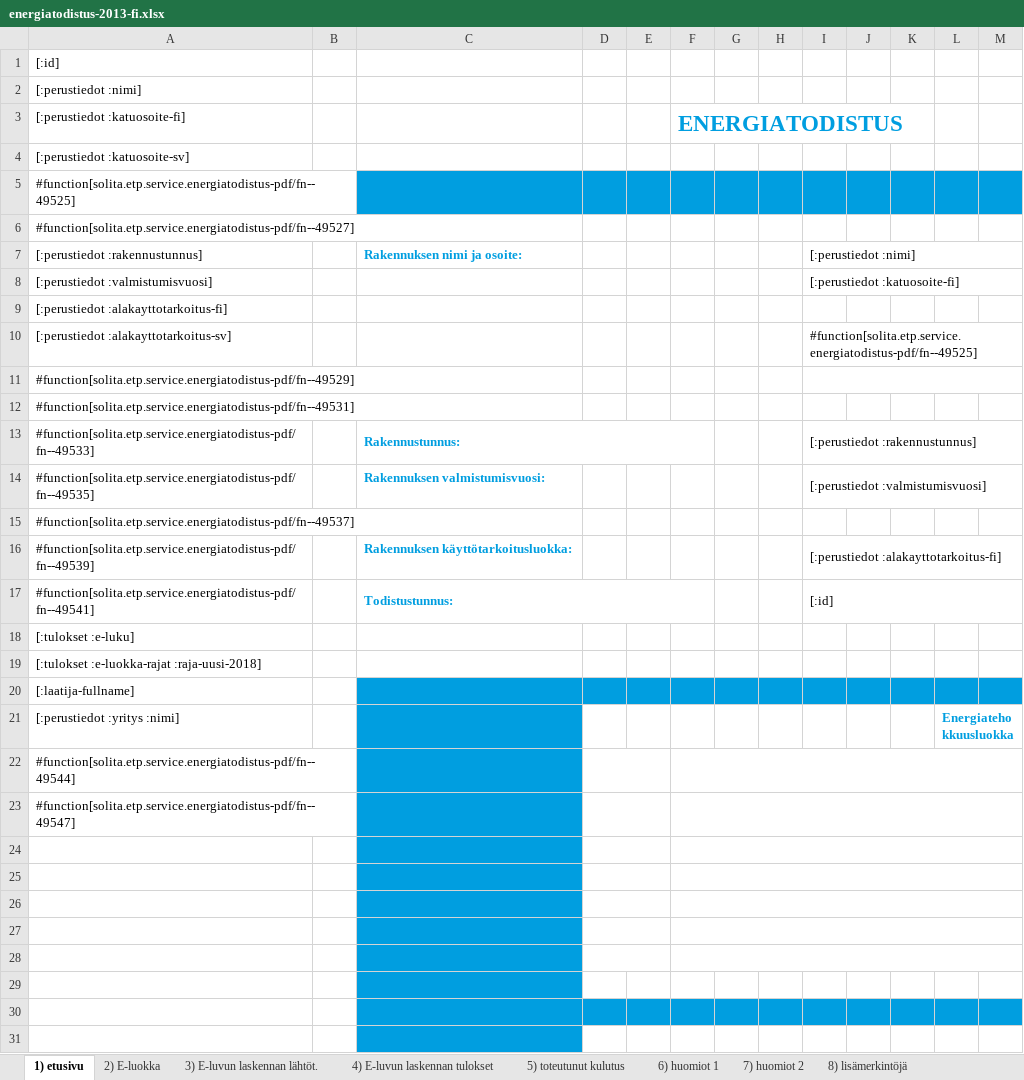
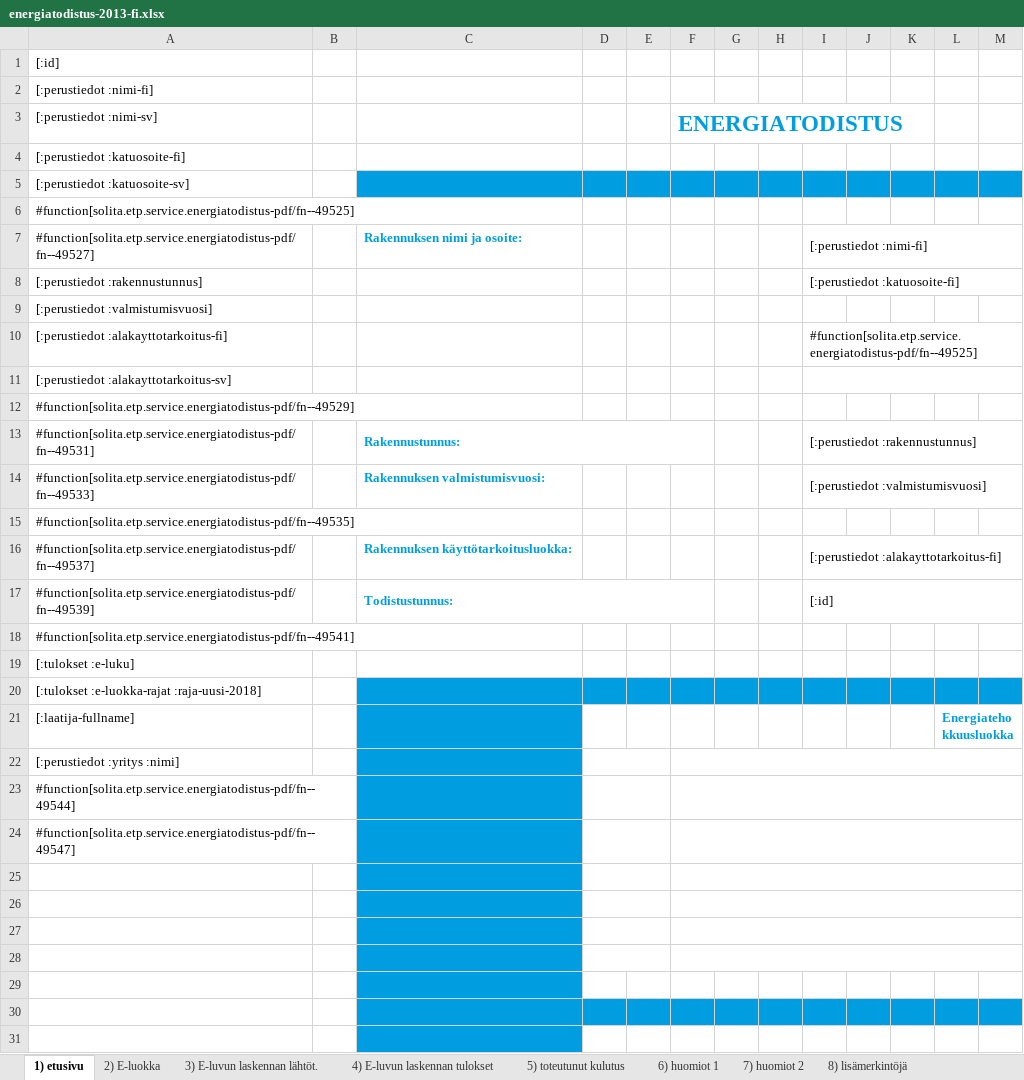
Before and after one commit to solita/etp-core, an Excel workbook: etp-backend/src/main/resources/energiatodistus-2013-fi.xlsx, sheet 1) etusivu, drawn as a sheet; only a part is shown; values as stored, in another font and other column widths than the file's, no borders; charts and pictures and conditional formats not drawn; removed rows and columns are numbered as before the commit, all else as after; the diff names each change by its address in the sheet, - before the commit and + after, or states it on an @@ line.

```diff
--- a/etp-backend/src/main/resources/energiatodistus-2013-fi.xlsx (sheet 1) etusivu)
+++ b/etp-backend/src/main/resources/energiatodistus-2013-fi.xlsx (sheet 1) etusivu)
-A2: [:perustiedot :nimi]
+A2: [:perustiedot :nimi-fi]
-A3: [:perustiedot :katuosoite-fi]
+A3: [:perustiedot :nimi-sv]
+row 4: [:perustiedot :katuosoite-fi]
-C5:M5 fill: none
+C5:M5 fill: #009EE0
-C6:M6 fill: #009EE0
+C6:M6 fill: none
-C7: (empty)
+C7: Rakennuksen nimi ja osoite:
-I7: (empty)
+I7: [:perustiedot :nimi-fi]
+I7:M7 merged
-C8: Rakennuksen nimi ja osoite:
+C8: (empty)
-I8: [:perustiedot :nimi]
+I8: [:perustiedot :katuosoite-fi]
-I9: [:perustiedot :katuosoite-fi]
+I9: (empty)
-I8:M8 merged
-I10: (empty)
+I10: #function[solita.etp.service.energiatodistus-pdf/fn--49525]
+I10:M10 merged
-I11: #function[solita.etp.service.energiatodistus-pdf/fn--49525]
+I11: (empty)
-I11:M11 merged
-row 12: #function[solita.etp.service.energiatodistus-pdf/fn--49531]
-A13: #function[solita.etp.service.energiatodistus-pdf/fn--49533]
+A13: #function[solita.etp.service.energiatodistus-pdf/fn--49531]
-A14: #function[solita.etp.service.energiatodistus-pdf/fn--49535]
+A14: #function[solita.etp.service.energiatodistus-pdf/fn--49533]
-A15: #function[solita.etp.service.energiatodistus-pdf/fn--49537]
+A15: #function[solita.etp.service.energiatodistus-pdf/fn--49535]
-A16: #function[solita.etp.service.energiatodistus-pdf/fn--49539]
+A16: #function[solita.etp.service.energiatodistus-pdf/fn--49537]
-A17: #function[solita.etp.service.energiatodistus-pdf/fn--49541]
+A17: #function[solita.etp.service.energiatodistus-pdf/fn--49539]
+row 18: #function[solita.etp.service.energiatodistus-pdf/fn--49541]
-C20:M20 fill: none
+C20:M20 fill: #009EE0
-D21:M21 fill: #009EE0
+D21:M21 fill: none
-L21: (empty)
+L21: Energiatehokkuusluokka
+D22:E22 merged
+F22:M22 merged
-L22: Energiatehokkuusluokka
+L22: (empty)
-row 24: (empty)
```
Also changed, not shown: formulas that keep their value, charts or pictures, etp-backend/src/main/resources/energiatodistus-2013-sv.xlsx, etp-backend/src/main/resources/energiatodistus-2018-fi.xlsx, 1 other file.
